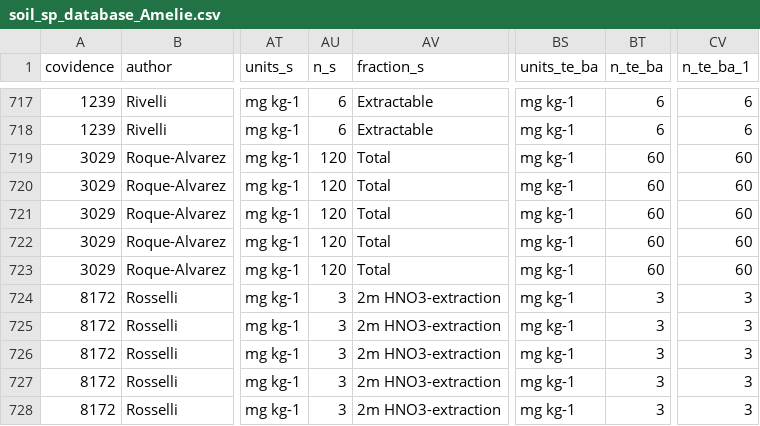
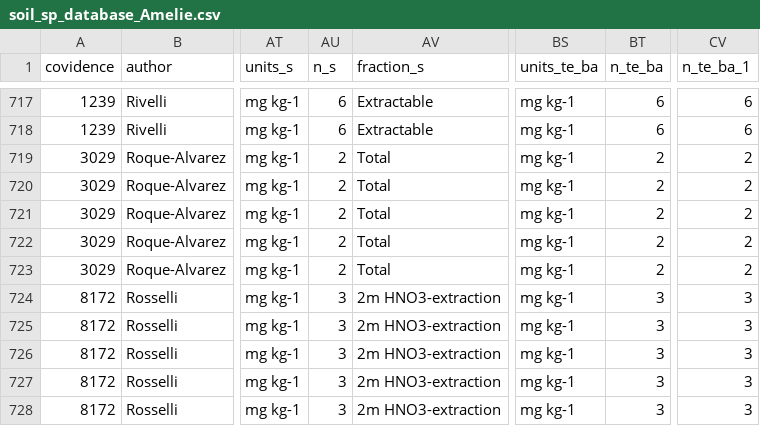
Before and after one commit to BeatriceGervaisBergeron/stage_phytobase, a CSV file: Amélie/soil_sp_database_Amelie.csv, drawn as a sheet; only a part is shown, gaps mark what is left out; the diff names each change by its address in the sheet, - before the commit and + after, or states it on an @@ line.

Commit message:
#3029 changement n_s

```diff
--- a/Amélie/soil_sp_database_Amelie.csv
+++ b/Amélie/soil_sp_database_Amelie.csv
-AU719:AU723 (n_s): 120
+AU719:AU723 (n_s): 2
-BT719:BT723 (n_te_ba): 60
+BT719:BT723 (n_te_ba): 2
-CV719:CV723 (n_te_ba_1): 60
+CV719:CV723 (n_te_ba_1): 2
```
